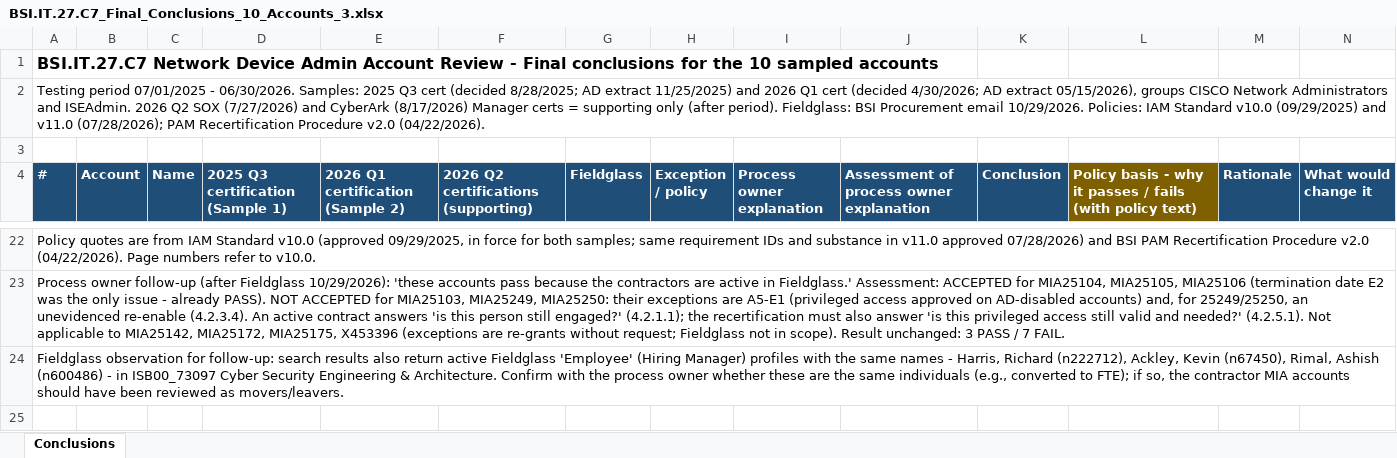
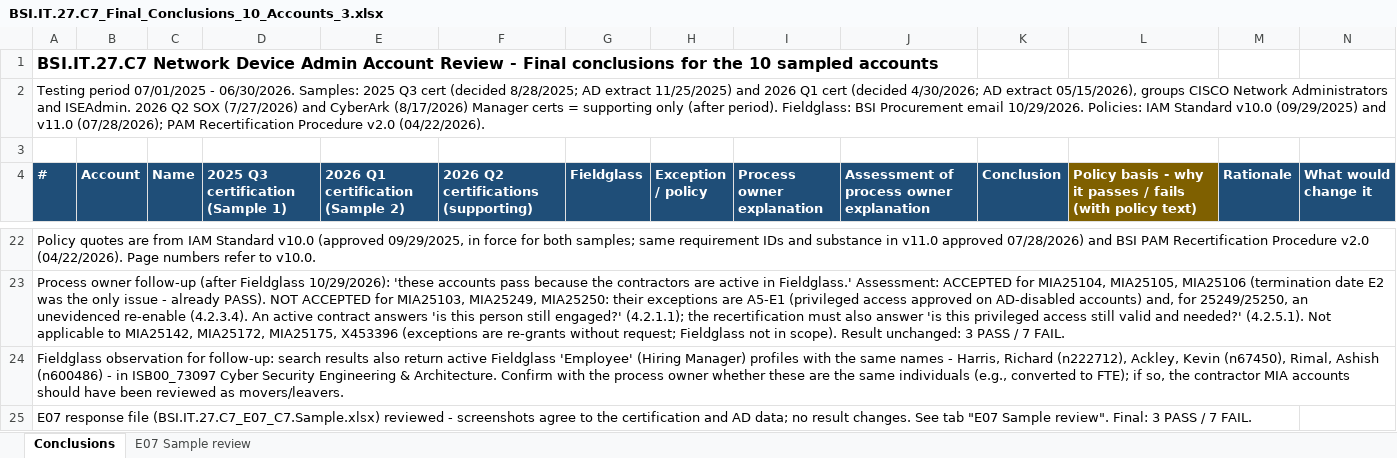
Before and after one commit to edwardfive-prog/Control-Testing-, an Excel workbook: BSI.IT.27.C7_Final_Conclusions_10_Accounts_3.xlsx, sheet Conclusions, drawn as a sheet; only a part is shown, gaps mark what is left out; values as stored, in another font and other column widths than the file's, no borders; the diff names each change by its address in the sheet, - before the commit and + after, or states it on an @@ line.

```diff
--- a/BSI.IT.27.C7_Final_Conclusions_10_Accounts_3.xlsx (sheet Conclusions)
+++ b/BSI.IT.27.C7_Final_Conclusions_10_Accounts_3.xlsx (sheet Conclusions)
+sheet tab: E07 Sample review
+row 25: E07 response file (BSI.IT.27.C7_E07_C7.Sample.xlsx) reviewed - screenshots agree to the certification and AD data; no result changes. See tab "E07 Sample review". Final: 3 PASS / 7 FAIL.
```
Also changed, not shown: 1 other file.
